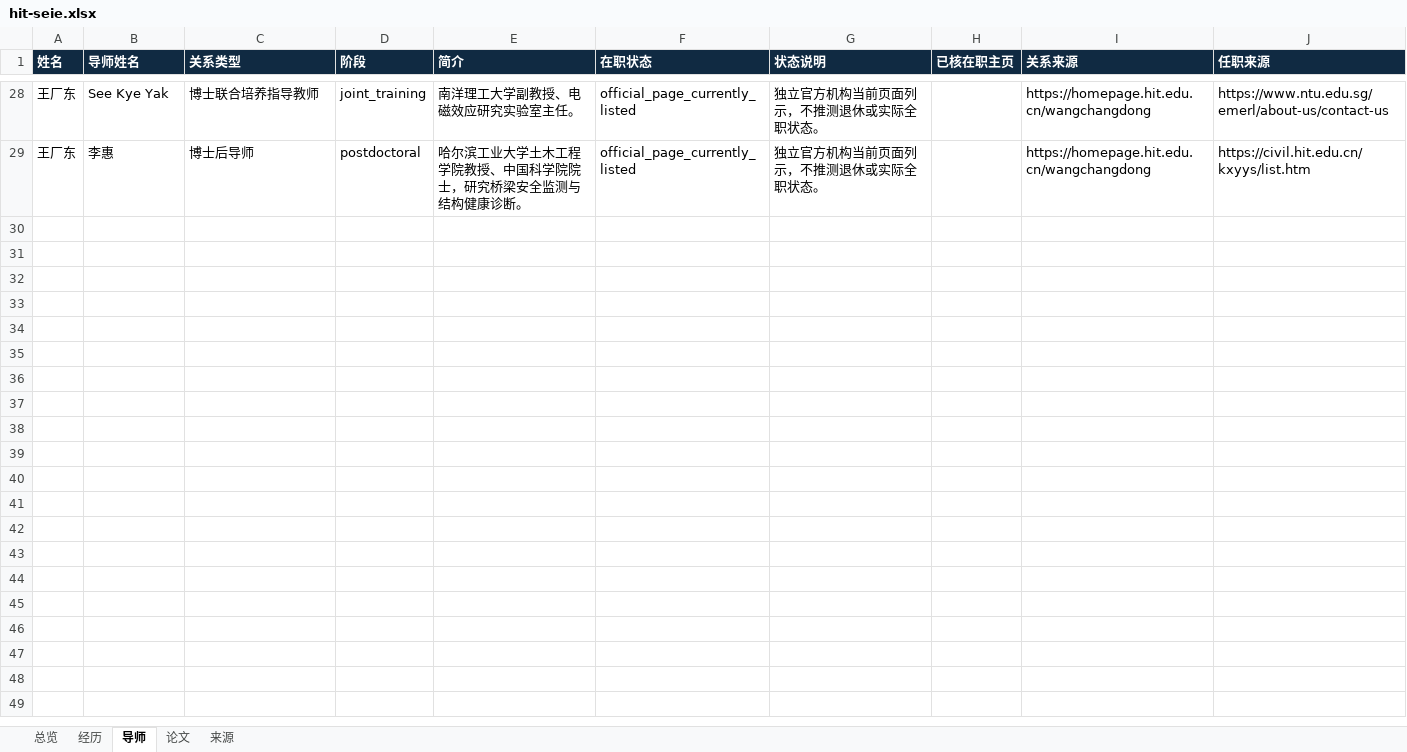
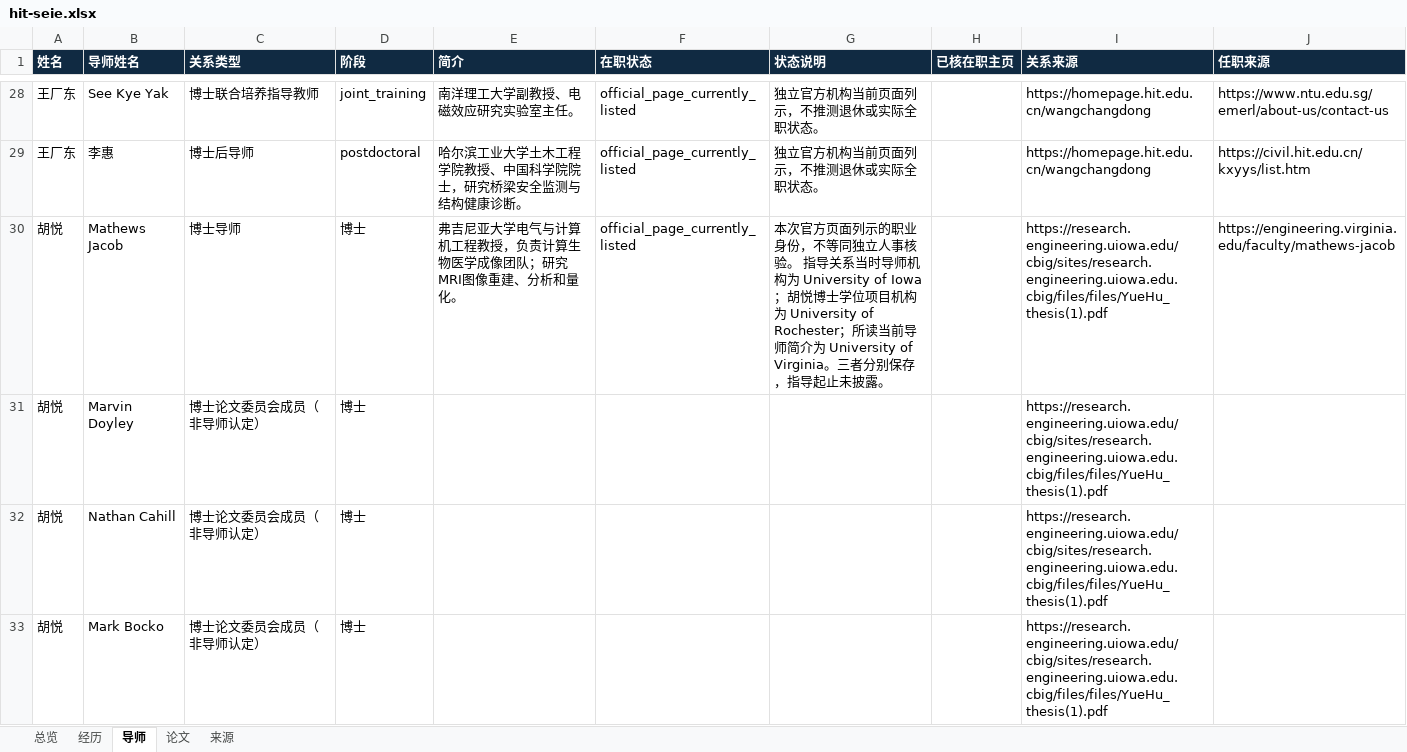
Before and after one commit to aikyolin/-cn-985-academic-amatlas, an Excel workbook: site/exports/hit-seie.xlsx, sheet 导师, drawn as a sheet; only a part is shown, gaps mark what is left out; values as stored, in another font and other column widths than the file's, no borders; table styles not drawn; the diff covers the shown part only; the diff names each change by its address in the sheet, - before the commit and + after, or states it on an @@ line.

Commit message:
Add first twenty HIT information engineering profiles with evidence-aware education labels

```diff
--- a/site/exports/hit-seie.xlsx (sheet 导师)
+++ b/site/exports/hit-seie.xlsx (sheet 导师)
+row 30: 胡悦 | Mathews Jacob | 博士导师 | 博士 | 弗吉尼亚大学电气与计算机工程教授，负责计算生物医学成像团队；研究MRI图像重建、分析和量化。 | official_page_currently_listed | 本次官方页面列示的职业身份，不等同独立人事核验。 指导关系当时导师机构为 University of Iowa；胡悦博士学位项目机构为 University of Rochester；所读当前导师简介为 University of Virginia。三者分别保存，指导起止未披露。 |  | https://research.engineering.uiowa.edu/cbig/sites/research.engineering.uiowa.edu.cbig/files/files/YueHu_thesis(1).pdf | https://engineering.virginia.edu/faculty/mathews-jacob
+row 31: 胡悦 | Marvin Doyley | 博士论文委员会成员（非导师认定） | 博士 |  |  |  |  | https://research.engineering.uiowa.edu/cbig/sites/research.engineering.uiowa.edu.cbig/files/files/YueHu_thesis(1).pdf
+row 32: 胡悦 | Nathan Cahill | 博士论文委员会成员（非导师认定） | 博士 |  |  |  |  | https://research.engineering.uiowa.edu/cbig/sites/research.engineering.uiowa.edu.cbig/files/files/YueHu_thesis(1).pdf
+row 33: 胡悦 | Mark Bocko | 博士论文委员会成员（非导师认定） | 博士 |  |  |  |  | https://research.engineering.uiowa.edu/cbig/sites/research.engineering.uiowa.edu.cbig/files/files/YueHu_thesis(1).pdf
```
Also changed, not shown: 4 added rows elsewhere in this sheet, sheet 经历, sheet 来源, sheet 论文, sheet 总览, site/exports/待核对名录.xlsx, 16 other files.
